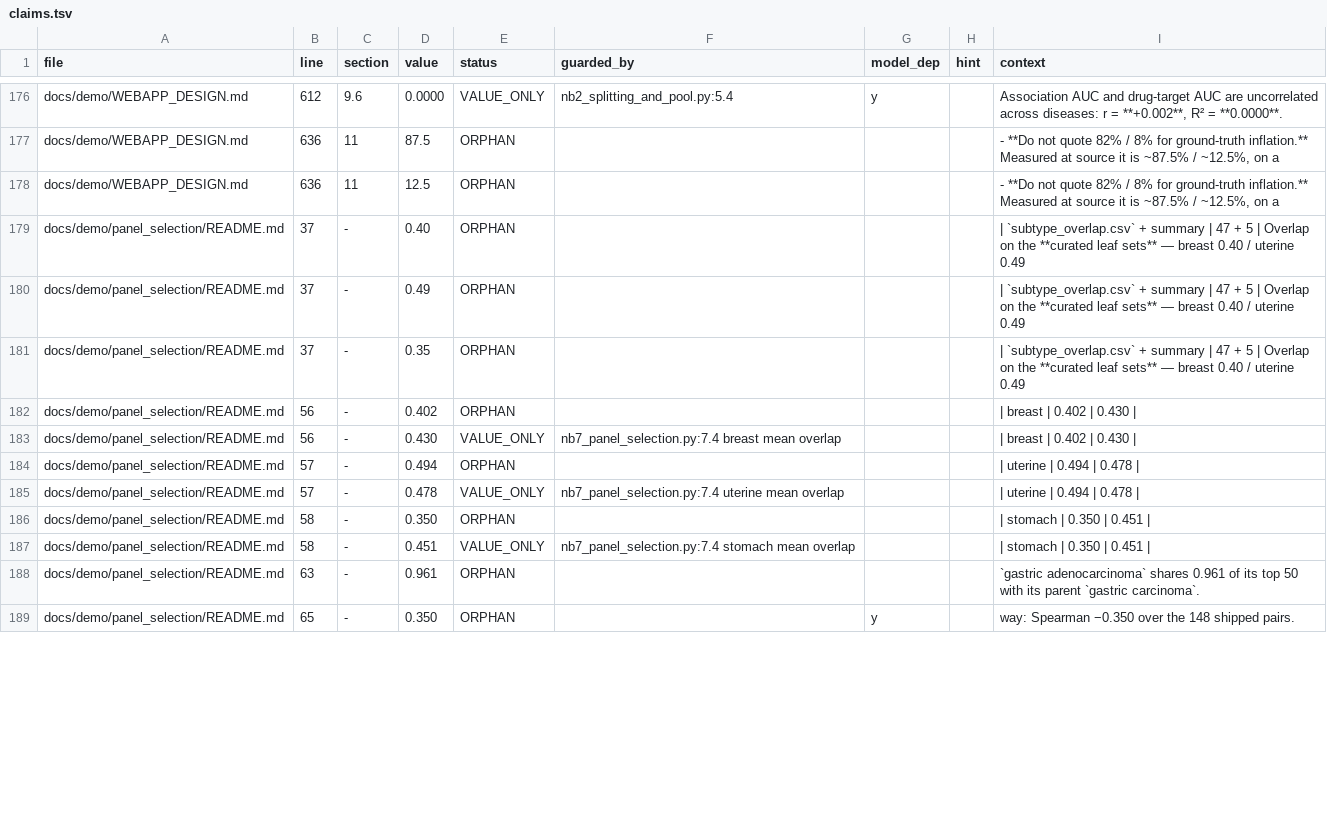
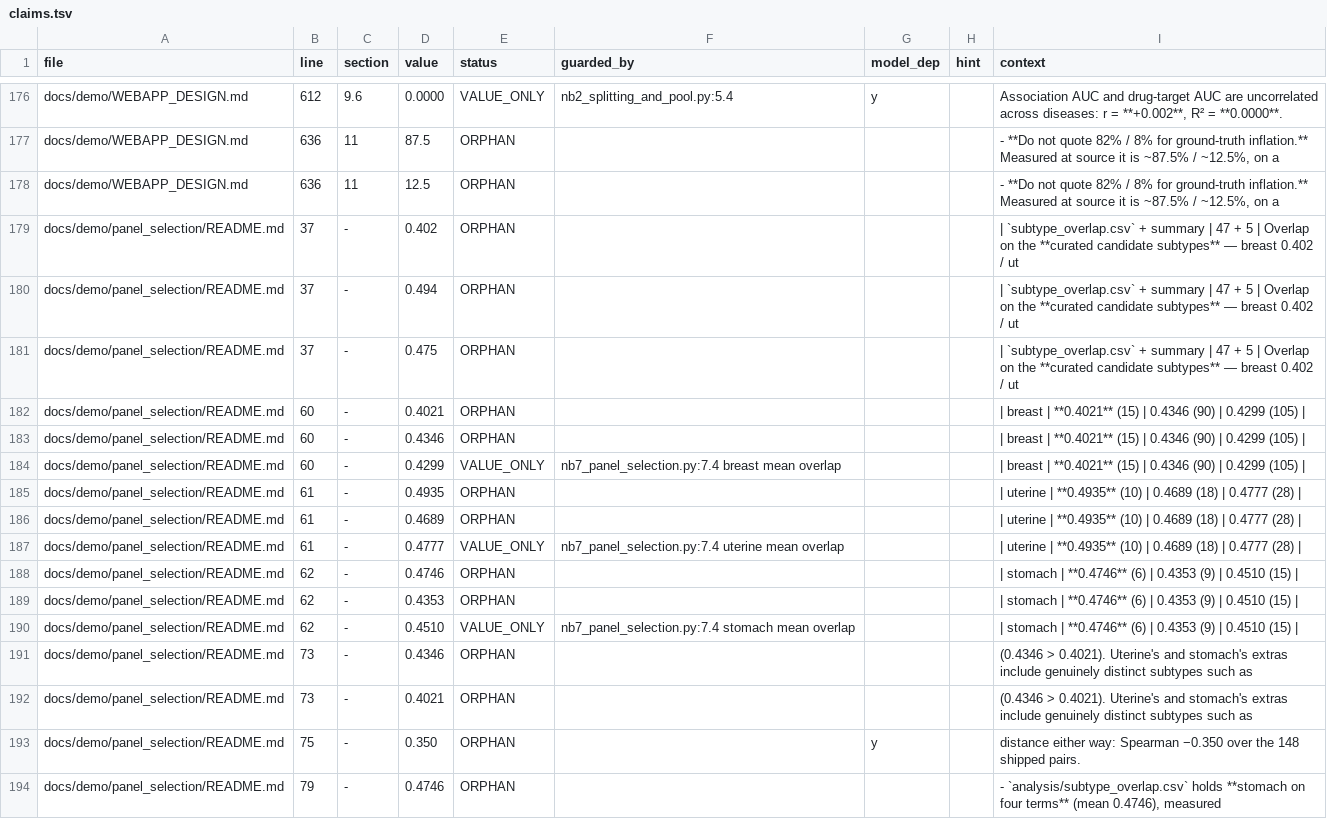
Before and after one commit to lhfudataiku/demo-target-identification, a TSV file: .index/claims.tsv, drawn as a sheet; only a part is shown, gaps mark what is left out; the diff covers the shown part only.

```diff
--- a/.index/claims.tsv
+++ b/.index/claims.tsv
@@ -178,12 +178,17 @@ docs/demo/WEBAPP_DESIGN.md	636	11	87.5	ORPHAN				- **Do not quote 82% / 8% for g
 docs/demo/WEBAPP_DESIGN.md	636	11	12.5	ORPHAN				- **Do not quote 82% / 8% for ground-truth inflation.** Measured at source it is ~87.5% / ~12.5%, on a
-docs/demo/panel_selection/README.md	37	-	0.40	ORPHAN				| `subtype_overlap.csv` + summary | 47 + 5 | Overlap on the **curated leaf sets** — breast 0.40 / uterine 0.49
-docs/demo/panel_selection/README.md	37	-	0.49	ORPHAN				| `subtype_overlap.csv` + summary | 47 + 5 | Overlap on the **curated leaf sets** — breast 0.40 / uterine 0.49
-docs/demo/panel_selection/README.md	37	-	0.35	ORPHAN				| `subtype_overlap.csv` + summary | 47 + 5 | Overlap on the **curated leaf sets** — breast 0.40 / uterine 0.49
-docs/demo/panel_selection/README.md	56	-	0.402	ORPHAN				| breast | 0.402 | 0.430 |
-docs/demo/panel_selection/README.md	56	-	0.430	VALUE_ONLY	nb7_panel_selection.py:7.4 breast mean overlap			| breast | 0.402 | 0.430 |
-docs/demo/panel_selection/README.md	57	-	0.494	ORPHAN				| uterine | 0.494 | 0.478 |
-docs/demo/panel_selection/README.md	57	-	0.478	VALUE_ONLY	nb7_panel_selection.py:7.4 uterine mean overlap			| uterine | 0.494 | 0.478 |
-docs/demo/panel_selection/README.md	58	-	0.350	ORPHAN				| stomach | 0.350 | 0.451 |
-docs/demo/panel_selection/README.md	58	-	0.451	VALUE_ONLY	nb7_panel_selection.py:7.4 stomach mean overlap			| stomach | 0.350 | 0.451 |
-docs/demo/panel_selection/README.md	63	-	0.961	ORPHAN				`gastric adenocarcinoma` shares 0.961 of its top 50 with its parent `gastric carcinoma`.
-docs/demo/panel_selection/README.md	65	-	0.350	ORPHAN		y		way: Spearman −0.350 over the 148 shipped pairs.
+docs/demo/panel_selection/README.md	37	-	0.402	ORPHAN				| `subtype_overlap.csv` + summary | 47 + 5 | Overlap on the **curated candidate subtypes** — breast 0.402 / ut
+docs/demo/panel_selection/README.md	37	-	0.494	ORPHAN				| `subtype_overlap.csv` + summary | 47 + 5 | Overlap on the **curated candidate subtypes** — breast 0.402 / ut
+docs/demo/panel_selection/README.md	37	-	0.475	ORPHAN				| `subtype_overlap.csv` + summary | 47 + 5 | Overlap on the **curated candidate subtypes** — breast 0.402 / ut
+docs/demo/panel_selection/README.md	60	-	0.4021	ORPHAN				| breast | **0.4021** (15) | 0.4346 (90) | 0.4299 (105) |
+docs/demo/panel_selection/README.md	60	-	0.4346	ORPHAN				| breast | **0.4021** (15) | 0.4346 (90) | 0.4299 (105) |
+docs/demo/panel_selection/README.md	60	-	0.4299	VALUE_ONLY	nb7_panel_selection.py:7.4 breast mean overlap			| breast | **0.4021** (15) | 0.4346 (90) | 0.4299 (105) |
+docs/demo/panel_selection/README.md	61	-	0.4935	ORPHAN				| uterine | **0.4935** (10) | 0.4689 (18) | 0.4777 (28) |
+docs/demo/panel_selection/README.md	61	-	0.4689	ORPHAN				| uterine | **0.4935** (10) | 0.4689 (18) | 0.4777 (28) |
+docs/demo/panel_selection/README.md	61	-	0.4777	VALUE_ONLY	nb7_panel_selection.py:7.4 uterine mean overlap			| uterine | **0.4935** (10) | 0.4689 (18) | 0.4777 (28) |
+docs/demo/panel_selection/README.md	62	-	0.4746	ORPHAN				| stomach | **0.4746** (6) | 0.4353 (9) | 0.4510 (15) |
+docs/demo/panel_selection/README.md	62	-	0.4353	ORPHAN				| stomach | **0.4746** (6) | 0.4353 (9) | 0.4510 (15) |
+docs/demo/panel_selection/README.md	62	-	0.4510	VALUE_ONLY	nb7_panel_selection.py:7.4 stomach mean overlap			| stomach | **0.4746** (6) | 0.4353 (9) | 0.4510 (15) |
+docs/demo/panel_selection/README.md	73	-	0.4346	ORPHAN				(0.4346 > 0.4021). Uterine's and stomach's extras include genuinely distinct subtypes such as
+docs/demo/panel_selection/README.md	73	-	0.4021	ORPHAN				(0.4346 > 0.4021). Uterine's and stomach's extras include genuinely distinct subtypes such as
+docs/demo/panel_selection/README.md	75	-	0.350	ORPHAN		y		distance either way: Spearman −0.350 over the 148 shipped pairs.
+docs/demo/panel_selection/README.md	79	-	0.4746	ORPHAN				- `analysis/subtype_overlap.csv` holds **stomach on four terms** (mean 0.4746), measured
```
Also changed, not shown: 1 added row and 3 edited cells elsewhere in this file, .index/features.tsv, .index/models.tsv, 25 other files.
